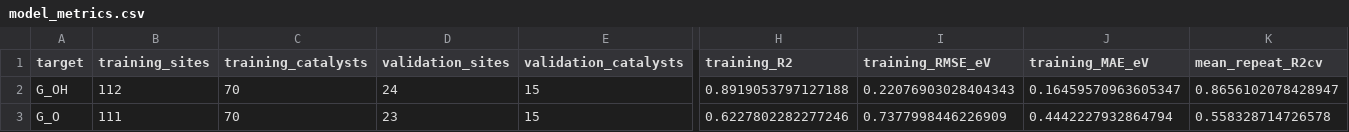
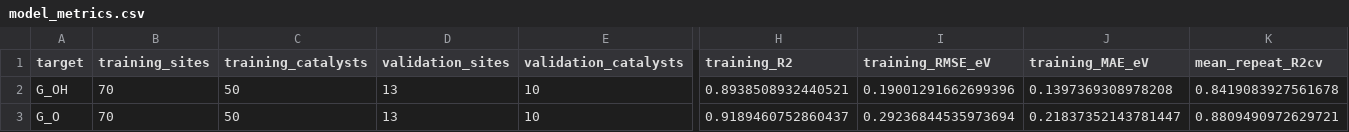
Before and after one commit to doublelayer/EActa_2026_AI-acceleration, a CSV file: figure4_outputs/analysis/models/model_metrics.csv, drawn as a sheet; only a part is shown, gaps mark what is left out; the diff covers the shown part only; the diff names each change by its address in the sheet, - before the commit and + after, or states it on an @@ line.

```diff
--- a/figure4_outputs/analysis/models/model_metrics.csv
+++ b/figure4_outputs/analysis/models/model_metrics.csv
-B2 (training_sites): 112
+B2 (training_sites): 70
-C2:C3 (training_catalysts): 70
+C2:C3 (training_catalysts): 50
-D2 (validation_sites): 24
+D2 (validation_sites): 13
-E2:E3 (validation_catalysts): 15
+E2:E3 (validation_catalysts): 10
-H2 (training_R2): 0.8919053797127188
+H2 (training_R2): 0.8938508932440521
-I2 (training_RMSE_eV): 0.22076903028404343
+I2 (training_RMSE_eV): 0.19001291662699396
-J2 (training_MAE_eV): 0.16459570963605347
+J2 (training_MAE_eV): 0.1397369308978208
-K2 (mean_repeat_R2cv): 0.8656102078428947
+K2 (mean_repeat_R2cv): 0.8419083927561678
-B3 (training_sites): 111
+B3 (training_sites): 70
-D3 (validation_sites): 23
+D3 (validation_sites): 13
-H3 (training_R2): 0.6227802282277246
+H3 (training_R2): 0.9189460752860437
-I3 (training_RMSE_eV): 0.7377998446226909
+I3 (training_RMSE_eV): 0.29236844535973694
-J3 (training_MAE_eV): 0.4442227932864794
+J3 (training_MAE_eV): 0.21837352143781447
-K3 (mean_repeat_R2cv): 0.558328714726578
+K3 (mean_repeat_R2cv): 0.8809490972629721
```
Also changed, not shown: 31 edited cells elsewhere in this file, figure4_outputs/analysis/descriptors/structure_model_roles.csv, figure4_outputs/analysis/models/alpha_selection.csv, 24 other files.
